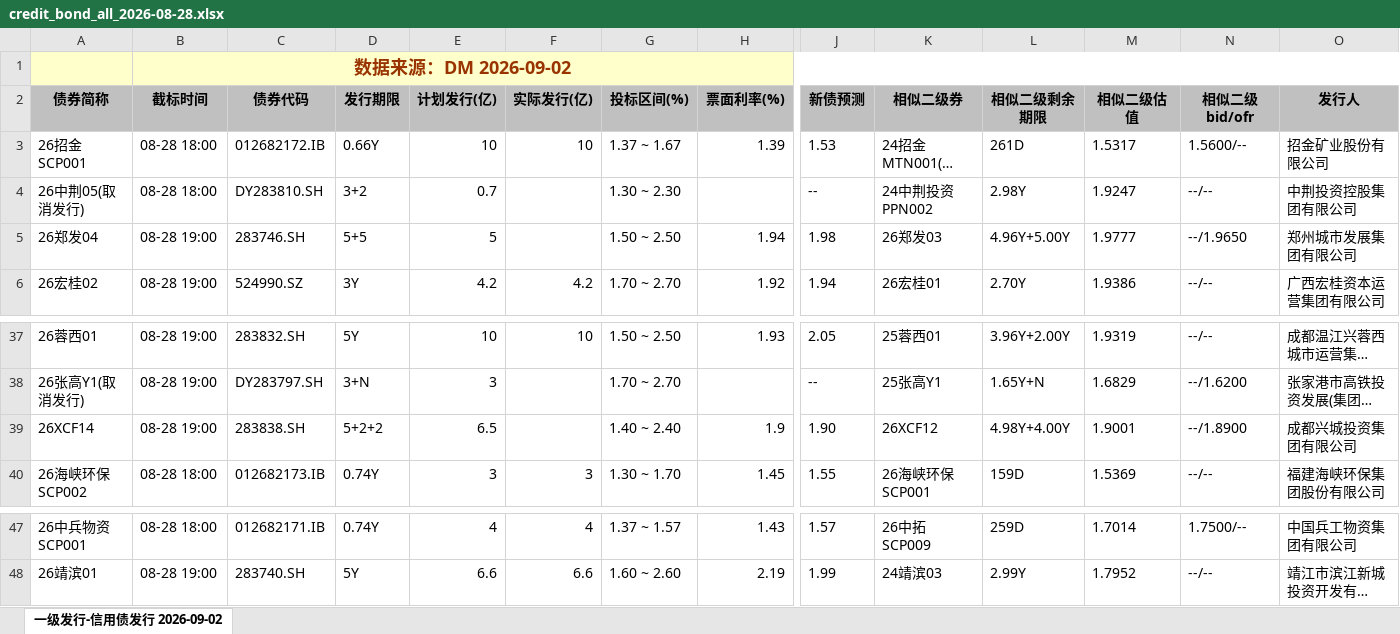
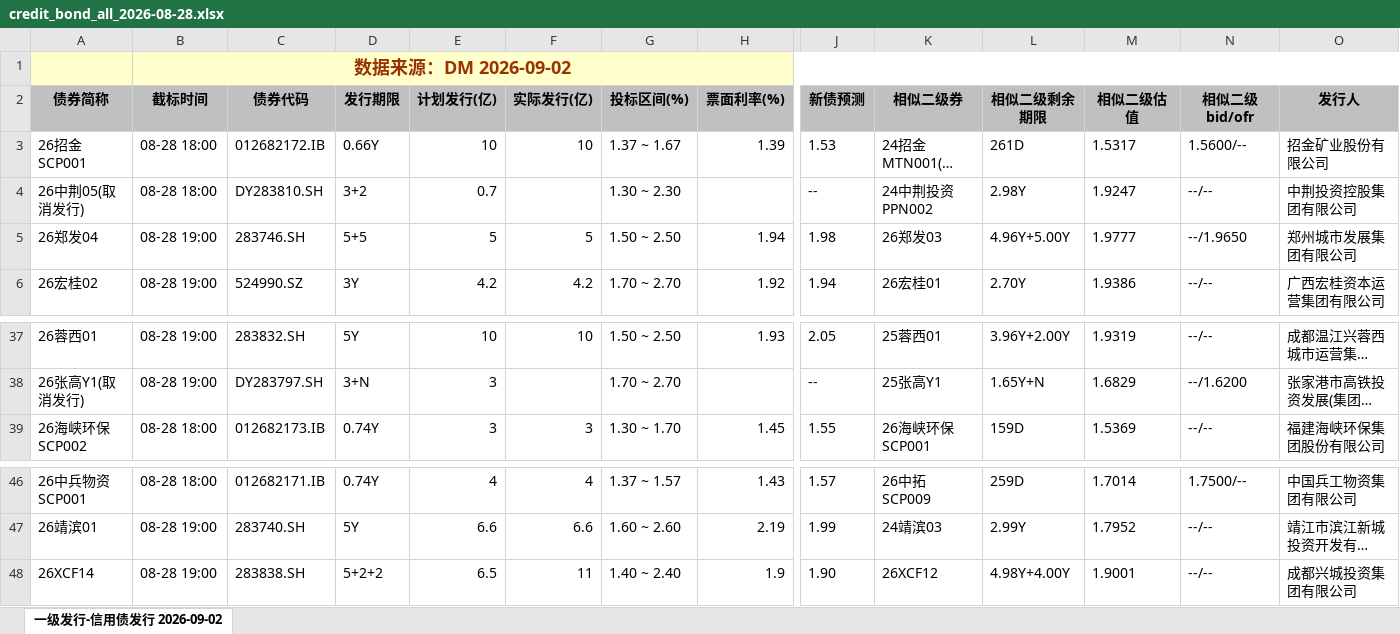
Before and after one commit to geomouse/innodealing-bond-export, an Excel workbook: data/credit_bond_all_2026-08-28.xlsx, sheet 一级发行-信用债发行 2026-09-02, drawn as a sheet; only a part is shown, gaps mark what is left out; long unchanged cells end in …; values as stored, in another font and other column widths than the file's, no borders; charts and pictures not drawn; removed rows and columns are numbered as before the commit, all else as after; rows hold the shown columns only; the diff names each change by its address in the sheet, - before the commit and + after, or states it on an @@ line.

```diff
--- a/data/credit_bond_all_2026-08-28.xlsx (sheet 一级发行-信用债发行 2026-09-02)
+++ b/data/credit_bond_all_2026-08-28.xlsx (sheet 一级发行-信用债发行 2026-09-02)
-F5 (实际发行(亿)): (empty)
+F5 (实际发行(亿)): 5
-row 39: 26XCF14 | 08-28 19:00 | 283838.SH | 5+2+2 | 6.5 |  | 1.40 ~ 2.40 | 1.9 | 1.90 | 26XCF12 | 4.98Y+4.00Y | 1.9001 | --/1.8900 | 成都兴城投资集团有限公司
+row 48: 26XCF14 | 08-28 19:00 | 283838.SH | 5+2+2 | 6.5 | 11 | 1.40 ~ 2.40 | 1.9 | 1.90 | 26XCF12 | 4.98Y+4.00Y | 1.9001 | --/-- | 成都兴城投资集团有限公司
```
Also changed, not shown: data/credit_bond_2026-09-02.xlsx, data/credit_bond_all_2026-08-31.xlsx, 11 other files.
